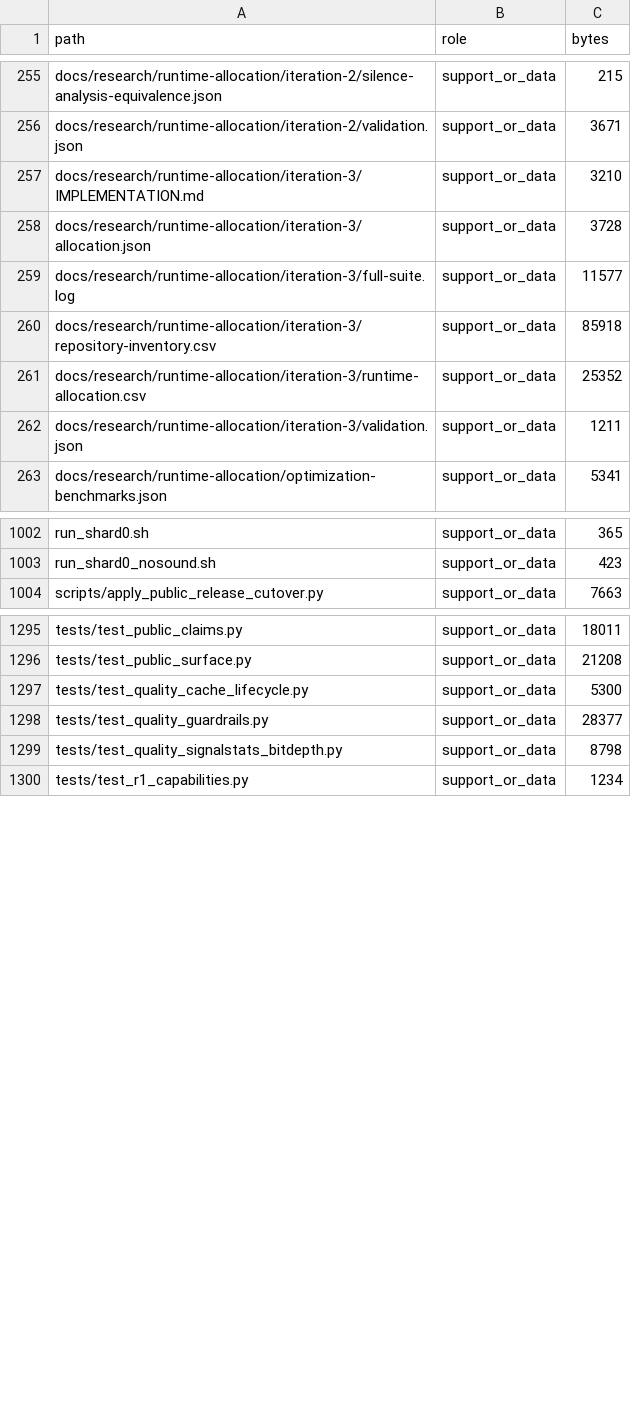
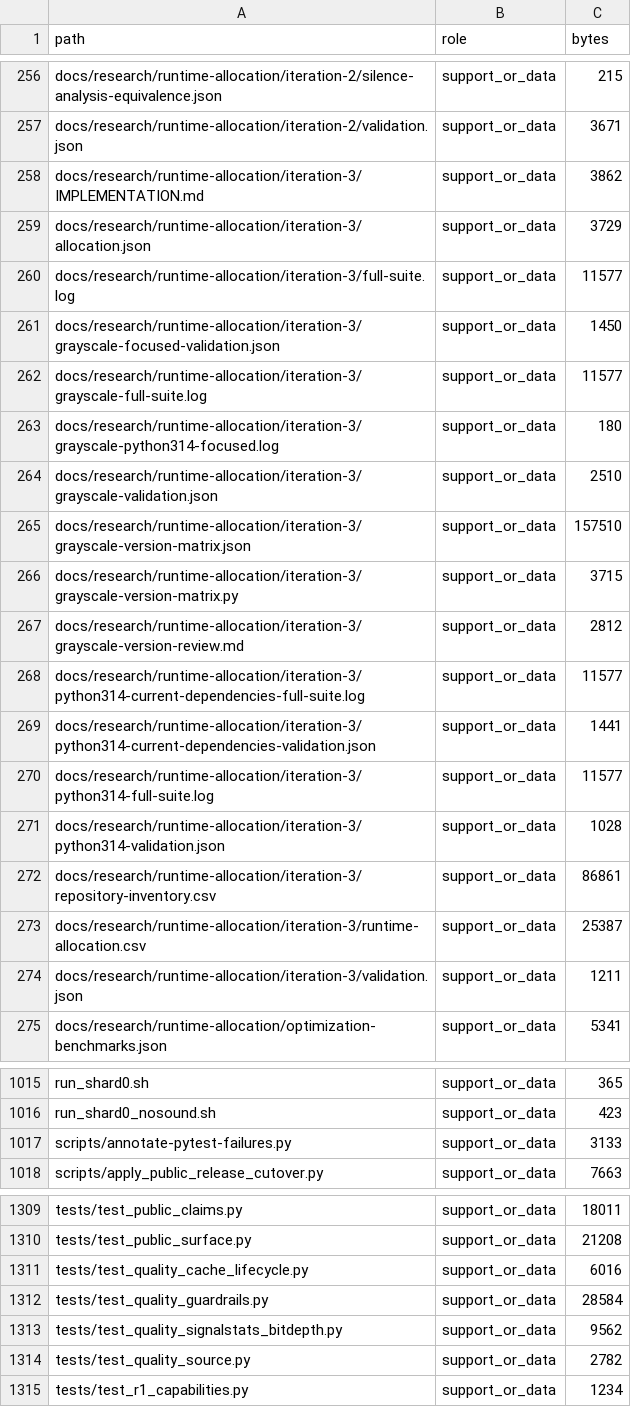
Before and after one commit to KyaniteLabs/kinocut, a CSV file: docs/research/runtime-allocation/iteration-3/repository-inventory.csv, drawn as a sheet; only a part is shown, gaps mark what is left out; the diff covers the shown part only.

Commit message:
docs: record verified grayscale repair and final full-suite evidence

```diff
--- a/docs/research/runtime-allocation/iteration-3/repository-inventory.csv
+++ b/docs/research/runtime-allocation/iteration-3/repository-inventory.csv
@@ -256,7 +257,18 @@ docs/research/runtime-allocation/iteration-2/silence-analysis-equivalence.json,s
 docs/research/runtime-allocation/iteration-2/validation.json,support_or_data,3671
-docs/research/runtime-allocation/iteration-3/IMPLEMENTATION.md,support_or_data,3210
-docs/research/runtime-allocation/iteration-3/allocation.json,support_or_data,3728
+docs/research/runtime-allocation/iteration-3/IMPLEMENTATION.md,support_or_data,3862
+docs/research/runtime-allocation/iteration-3/allocation.json,support_or_data,3729
 docs/research/runtime-allocation/iteration-3/full-suite.log,support_or_data,11577
-docs/research/runtime-allocation/iteration-3/repository-inventory.csv,support_or_data,85918
-docs/research/runtime-allocation/iteration-3/runtime-allocation.csv,support_or_data,25352
+docs/research/runtime-allocation/iteration-3/grayscale-focused-validation.json,support_or_data,1450
+docs/research/runtime-allocation/iteration-3/grayscale-full-suite.log,support_or_data,11577
+docs/research/runtime-allocation/iteration-3/grayscale-python314-focused.log,support_or_data,180
+docs/research/runtime-allocation/iteration-3/grayscale-validation.json,support_or_data,2510
+docs/research/runtime-allocation/iteration-3/grayscale-version-matrix.json,support_or_data,157510
+docs/research/runtime-allocation/iteration-3/grayscale-version-matrix.py,support_or_data,3715
+docs/research/runtime-allocation/iteration-3/grayscale-version-review.md,support_or_data,2812
+docs/research/runtime-allocation/iteration-3/python314-current-dependencies-full-suite.log,support_or_data,11577
+docs/research/runtime-allocation/iteration-3/python314-current-dependencies-validation.json,support_or_data,1441
+docs/research/runtime-allocation/iteration-3/python314-full-suite.log,support_or_data,11577
+docs/research/runtime-allocation/iteration-3/python314-validation.json,support_or_data,1028
+docs/research/runtime-allocation/iteration-3/repository-inventory.csv,support_or_data,86861
+docs/research/runtime-allocation/iteration-3/runtime-allocation.csv,support_or_data,25387
 docs/research/runtime-allocation/iteration-3/validation.json,support_or_data,1211
@@ -1003,2 +1016,3 @@ run_shard0.sh,support_or_data,365
 run_shard0_nosound.sh,support_or_data,423
+scripts/annotate-pytest-failures.py,support_or_data,3133
 scripts/apply_public_release_cutover.py,support_or_data,7663
@@ -1296,5 +1310,6 @@ tests/test_public_claims.py,support_or_data,18011
 tests/test_public_surface.py,support_or_data,21208
-tests/test_quality_cache_lifecycle.py,support_or_data,5300
-tests/test_quality_guardrails.py,support_or_data,28377
-tests/test_quality_signalstats_bitdepth.py,support_or_data,8798
+tests/test_quality_cache_lifecycle.py,support_or_data,6016
+tests/test_quality_guardrails.py,support_or_data,28584
+tests/test_quality_signalstats_bitdepth.py,support_or_data,9562
+tests/test_quality_source.py,support_or_data,2782
 tests/test_r1_capabilities.py,support_or_data,1234
```
Also changed, not shown: 2 added rows and 6 edited cells elsewhere in this file, docs/research/runtime-allocation/iteration-3/runtime-allocation.csv, 11 other files.
